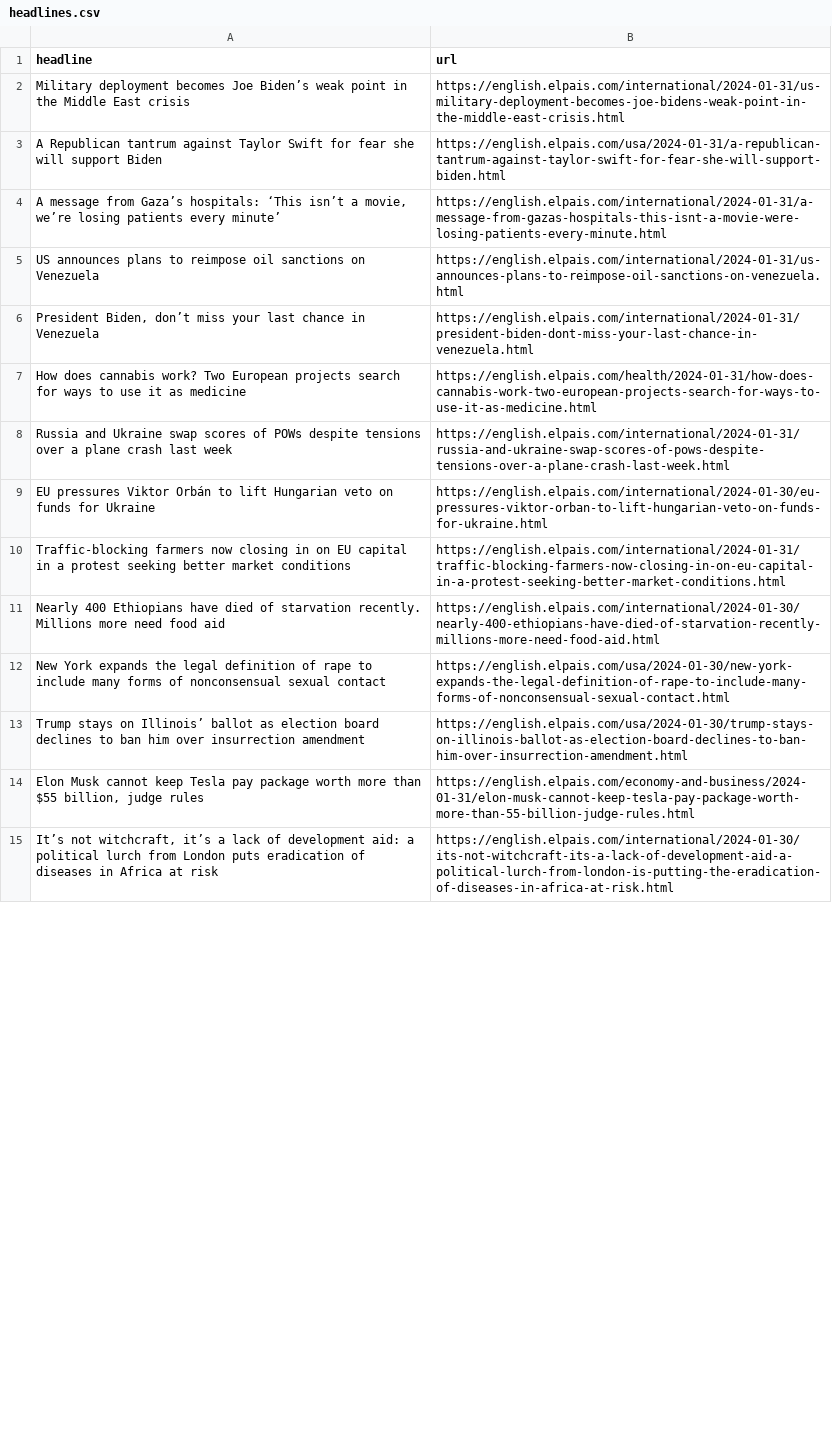
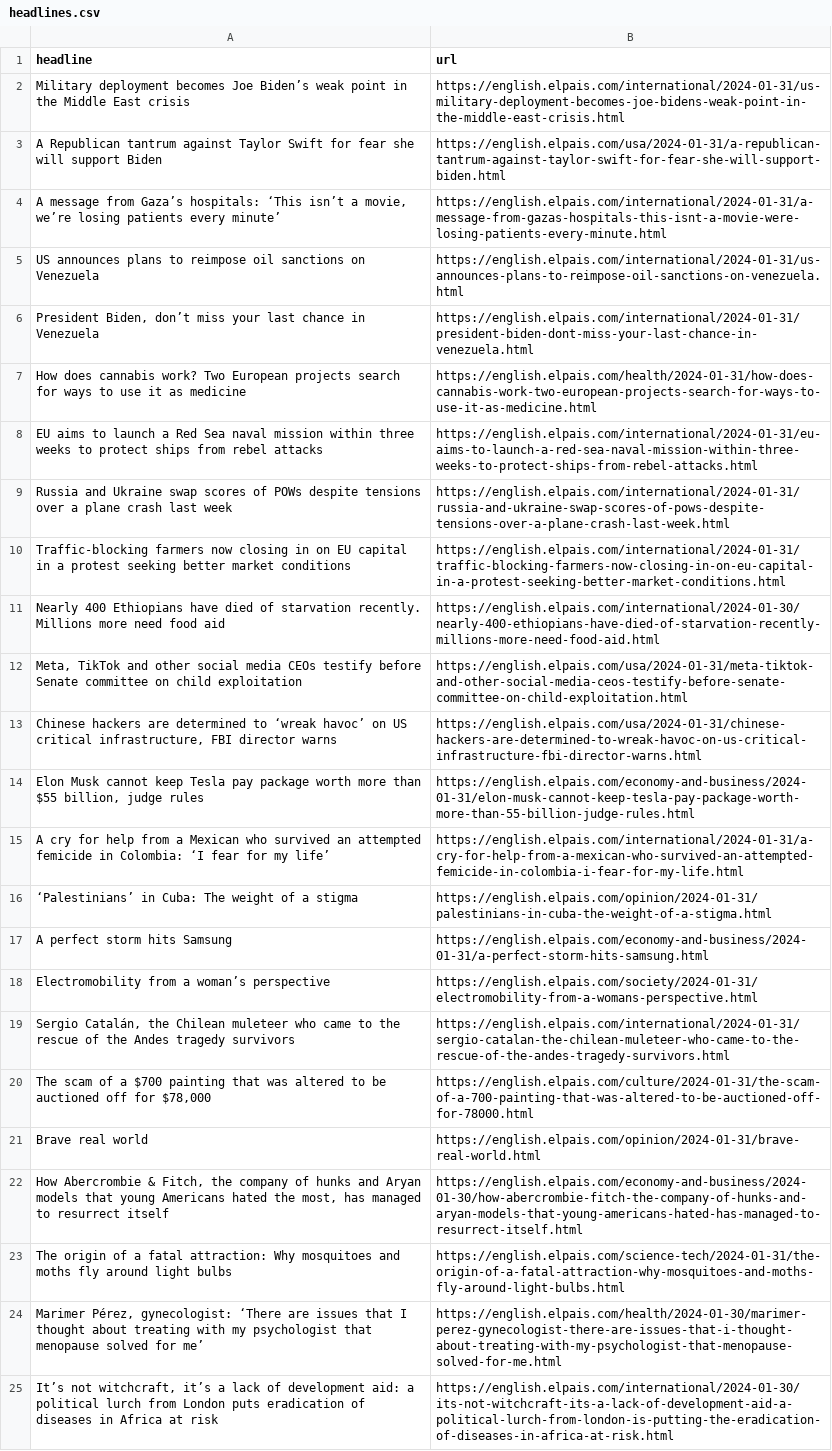
Before and after one commit to dlaiu/headlines-scraper, a CSV file: headlines.csv, drawn as a sheet; only a part is shown; the diff covers the shown part only.

```diff
--- a/headlines.csv
+++ b/headlines.csv
@@ -7,9 +7,19 @@ US announces plans to reimpose oil sanctions on Venezuela,https://english.elpais
 How does cannabis work? Two European projects search for ways to use it as medicine,https://english.elpais.com/health/2024-01-31/how-does-cannabis-work-two-european-projects-search-for-ways-to-use-it-as-medicine.html
+EU aims to launch a Red Sea naval mission within three weeks to protect ships from rebel attacks ,https://english.elpais.com/international/2024-01-31/eu-aims-to-launch-a-red-sea-naval-mission-within-three-weeks-to-protect-ships-from-rebel-attacks.html
 Russia and Ukraine swap scores of POWs despite tensions over a plane crash last week ,https://english.elpais.com/international/2024-01-31/russia-and-ukraine-swap-scores-of-pows-despite-tensions-over-a-plane-crash-last-week.html
-EU pressures Viktor Orbán to lift Hungarian veto on funds for Ukraine,https://english.elpais.com/international/2024-01-30/eu-pressures-viktor-orban-to-lift-hungarian-veto-on-funds-for-ukraine.html
 Traffic-blocking farmers now closing in on EU capital in a protest seeking better market conditions ,https://english.elpais.com/international/2024-01-31/traffic-blocking-farmers-now-closing-in-on-eu-capital-in-a-protest-seeking-better-market-conditions.html
 Nearly 400 Ethiopians have died of starvation recently. Millions more need food aid ,https://english.elpais.com/international/2024-01-30/nearly-400-ethiopians-have-died-of-starvation-recently-millions-more-need-food-aid.html
-New York expands the legal definition of rape to include many forms of nonconsensual sexual contact ,https://english.elpais.com/usa/2024-01-30/new-york-expands-the-legal-definition-of-rape-to-include-many-forms-of-nonconsensual-sexual-contact.html
-Trump stays on Illinois’ ballot as election board declines to ban him over insurrection amendment ,https://english.elpais.com/usa/2024-01-30/trump-stays-on-illinois-ballot-as-election-board-declines-to-ban-him-over-insurrection-amendment.html
+"Meta, TikTok and other social media CEOs testify before Senate committee on child exploitation ",https://english.elpais.com/usa/2024-01-31/meta-tiktok-and-other-social-media-ceos-testify-before-senate-committee-on-child-exploitation.html
+"Chinese hackers are determined to ‘wreak havoc’ on US critical infrastructure, FBI director warns ",https://english.elpais.com/usa/2024-01-31/chinese-hackers-are-determined-to-wreak-havoc-on-us-critical-infrastructure-fbi-director-warns.html
 "Elon Musk cannot keep Tesla pay package worth more than $55 billion, judge rules ",https://english.elpais.com/economy-and-business/2024-01-31/elon-musk-cannot-keep-tesla-pay-package-worth-more-than-55-billion-judge-rules.html
+A cry for help from a Mexican who survived an attempted femicide in Colombia: ‘I fear for my life’,https://english.elpais.com/international/2024-01-31/a-cry-for-help-from-a-mexican-who-survived-an-attempted-femicide-in-colombia-i-fear-for-my-life.html
+‘Palestinians’ in Cuba: The weight of a stigma,https://english.elpais.com/opinion/2024-01-31/palestinians-in-cuba-the-weight-of-a-stigma.html
+A perfect storm hits Samsung,https://english.elpais.com/economy-and-business/2024-01-31/a-perfect-storm-hits-samsung.html
+Electromobility from a woman’s perspective,https://english.elpais.com/society/2024-01-31/electromobility-from-a-womans-perspective.html
+"Sergio Catalán, the Chilean muleteer who came to the rescue of the Andes tragedy survivors",https://english.elpais.com/international/2024-01-31/sergio-catalan-the-chilean-muleteer-who-came-to-the-rescue-of-the-andes-tragedy-survivors.html
+"The scam of a $700 painting that was altered to be auctioned off for $78,000",https://english.elpais.com/culture/2024-01-31/the-scam-of-a-700-painting-that-was-altered-to-be-auctioned-off-for-78000.html
+Brave real world,https://english.elpais.com/opinion/2024-01-31/brave-real-world.html
+"How Abercrombie & Fitch, the company of hunks and Aryan models that young Americans hated the most, has managed to resurrect itself",https://english.elpais.com/economy-and-business/2024-01-30/how-abercrombie-fitch-the-company-of-hunks-and-aryan-models-that-young-americans-hated-has-managed-to-resurrect-itself.html
+The origin of a fatal attraction: Why mosquitoes and moths fly around light bulbs,https://english.elpais.com/science-tech/2024-01-31/the-origin-of-a-fatal-attraction-why-mosquitoes-and-moths-fly-around-light-bulbs.html
+"Marimer Pérez, gynecologist: ‘There are issues that I thought about treating with my psychologist that menopause solved for me’",https://english.elpais.com/health/2024-01-30/marimer-perez-gynecologist-there-are-issues-that-i-thought-about-treating-with-my-psychologist-that-menopause-solved-for-me.html
 "It’s not witchcraft, it’s a lack of development aid: a political lurch from London puts eradication of diseases in Africa at risk",https://english.elpais.com/international/2024-01-30/its-not-witchcraft-its-a-lack-of-development-aid-a-political-lurch-from-london-is-putting-the-eradication-of-diseases-in-africa-at-risk.html
```
Also changed, not shown: 3 added rows, 11 removed rows and 8 moved rows elsewhere in this file.
